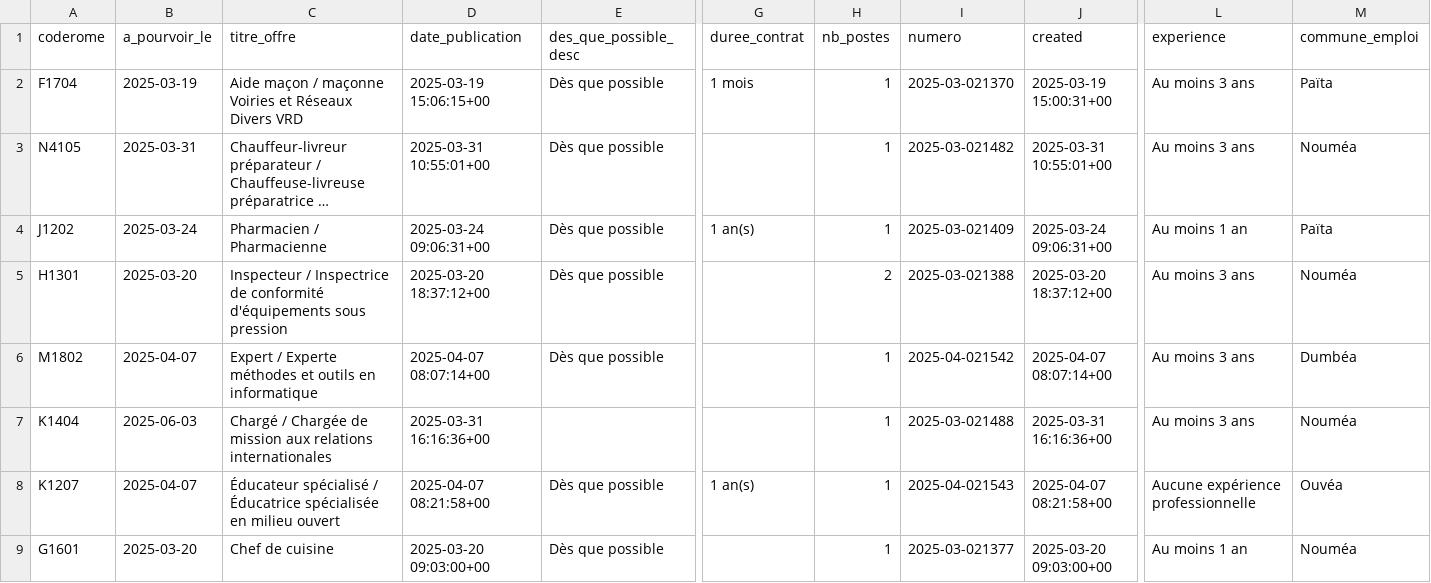
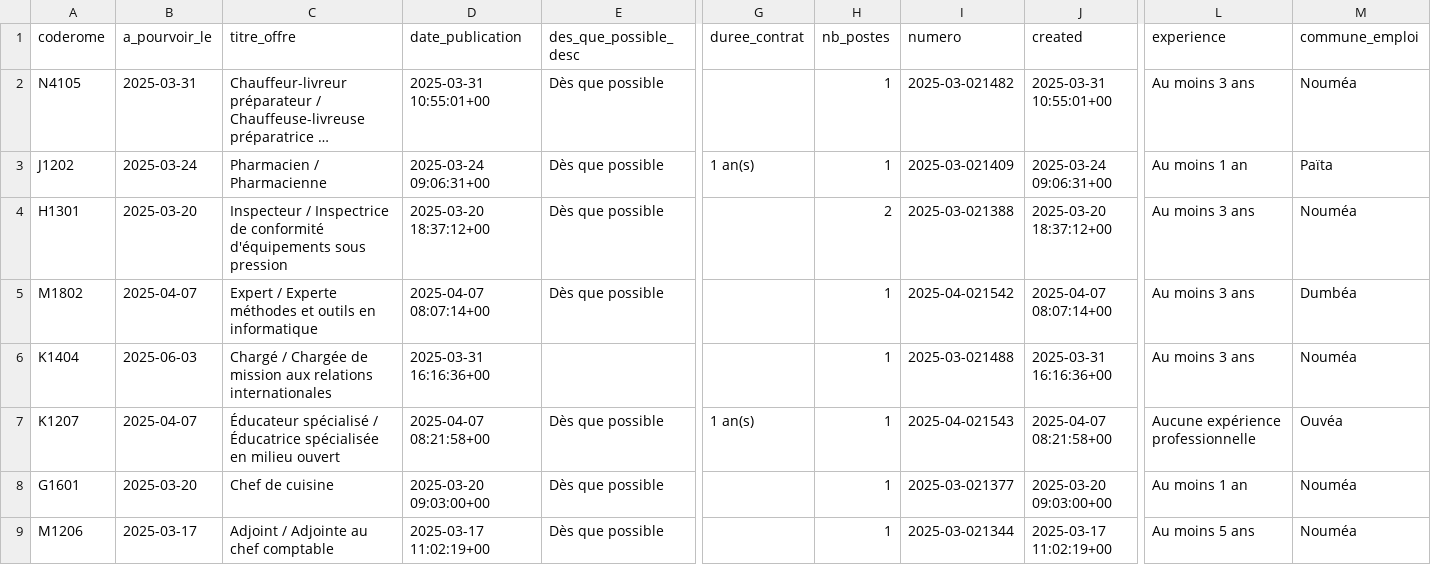
Before and after one commit to adriens/odata-offres-emploi-drhfpnc, a CSV file: data/emplois.csv, drawn as a sheet; only a part is shown, gaps mark what is left out; the shorter side is filled out with more unchanged rows; long unchanged cells end in …; removed rows and columns are numbered as before the commit, all else as after; rows hold the shown columns only; the diff covers the shown part only; the diff names each change by its address in the sheet, - before the commit and + after, or states it on an @@ line.

Commit message:
Ajout ou mise à jour de data/emplois.csv

```diff
--- a/data/emplois.csv
+++ b/data/emplois.csv
-row 2: F1704 | 2025-03-19 | Aide maçon / maçonne Voiries et Réseaux Divers VRD | 2025-03-19 15:06:15+00 | Dès que possible | 1 mois | 1 | 2025-03-021370 | 2025-03-19 15:00:31+00 | Au moins 3 ans | Païta
```
Also changed, not shown: 4 added rows, 3 removed rows and 47 moved rows elsewhere in this file.
